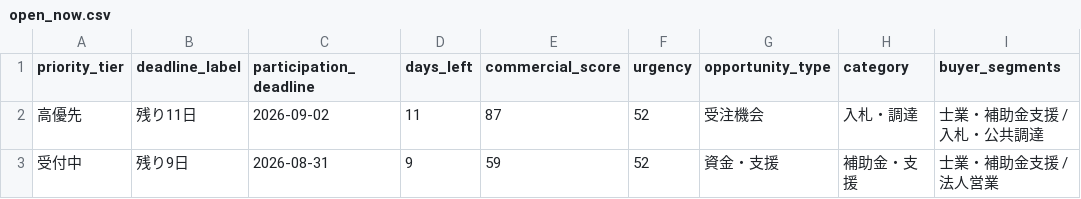
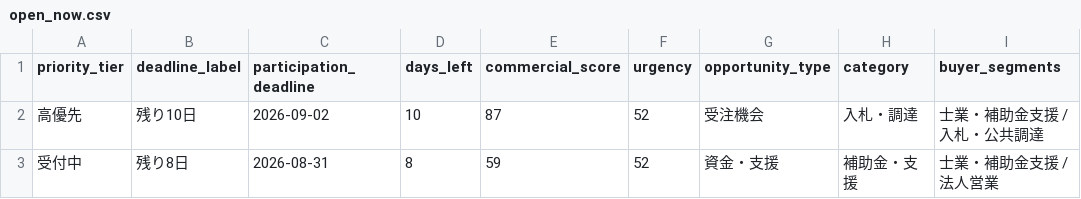
Before and after one commit to yokohama-change/yokohama-change, a CSV file: docs/data/open_now.csv, drawn as a sheet; only a part is shown; the diff names each change by its address in the sheet, - before the commit and + after, or states it on an @@ line.

```diff
--- a/docs/data/open_now.csv
+++ b/docs/data/open_now.csv
-B2 (deadline_label): 残り11日
+B2 (deadline_label): 残り10日
-D2 (days_left): 11
+D2 (days_left): 10
-B3 (deadline_label): 残り9日
+B3 (deadline_label): 残り8日
-D3 (days_left): 9
+D3 (days_left): 8
```
Also changed, not shown: docs/data/leads.csv, 9 other files.
